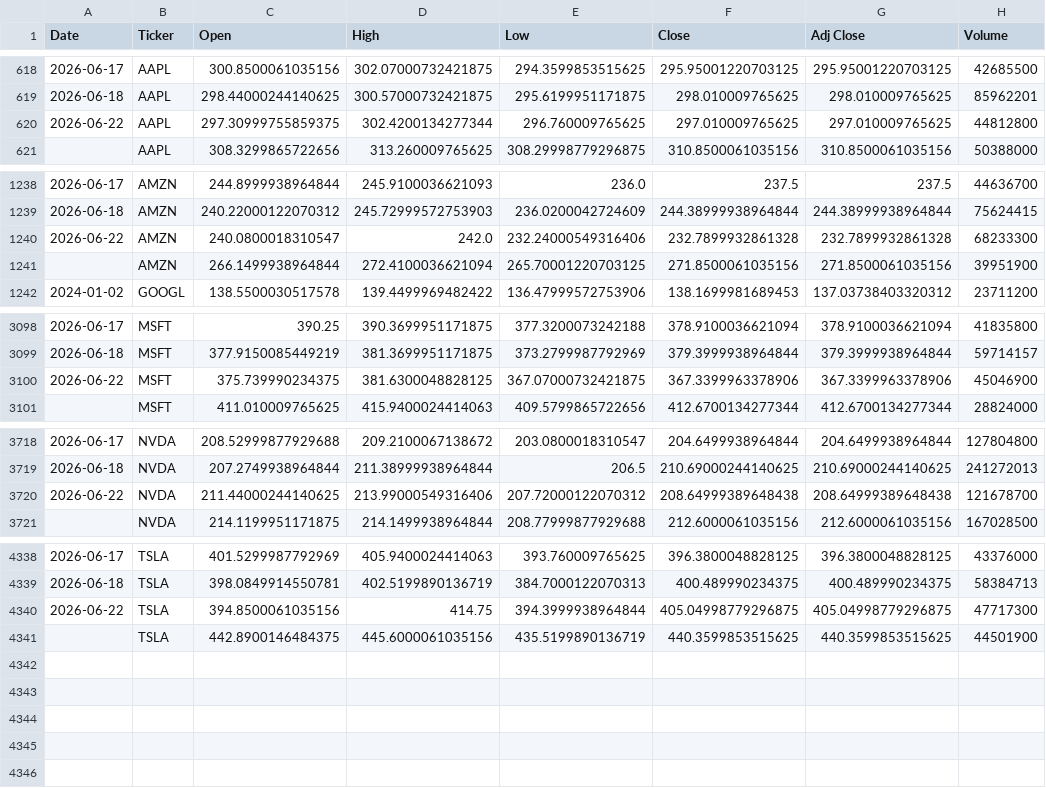
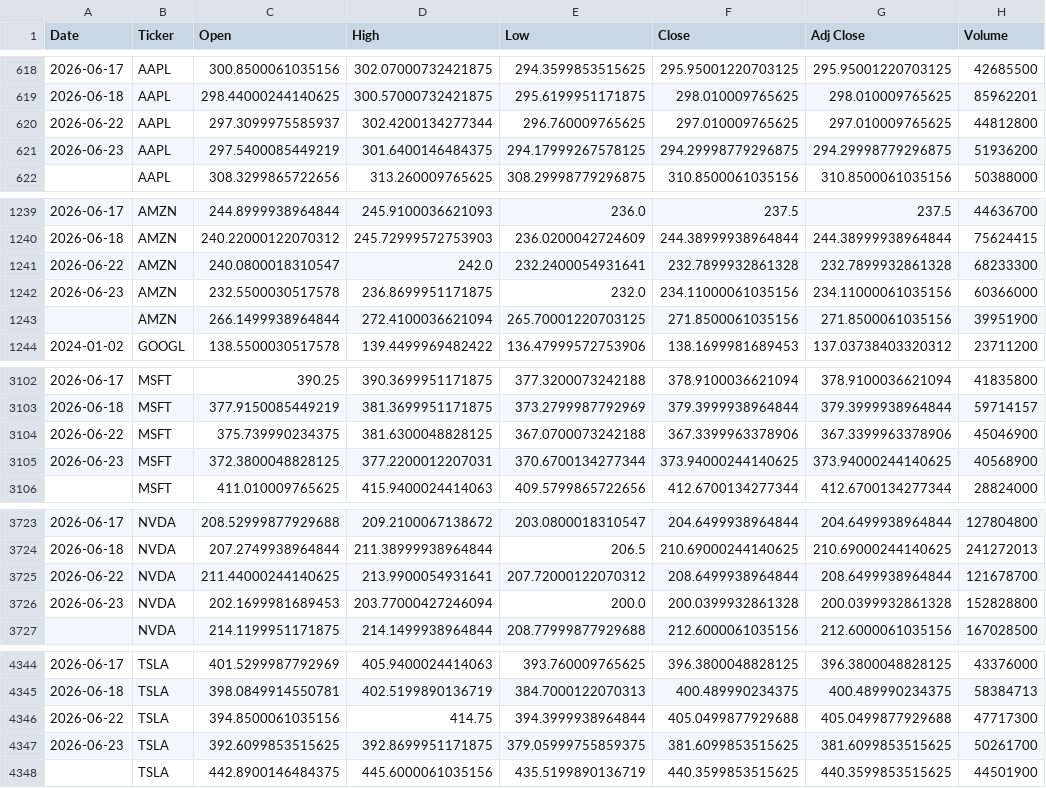
Before and after one commit to icengel91/WebMiningProject, a CSV file: data/raw/prices/prices.csv, drawn as a sheet; only a part is shown, gaps mark what is left out; the diff covers the shown part only.

```diff
--- a/data/raw/prices/prices.csv
+++ b/data/raw/prices/prices.csv
@@ -619,3 +619,4 @@ Date,Ticker,Open,High,Low,Close,Adj Close,Volume
 2026-06-18,AAPL,298.44000244140625,300.57000732421875,295.6199951171875,298.010009765625,298.010009765625,85962201
-2026-06-22,AAPL,297.30999755859375,302.4200134277344,296.760009765625,297.010009765625,297.010009765625,44812800
+2026-06-22,AAPL,297.3099975585937,302.4200134277344,296.760009765625,297.010009765625,297.010009765625,44812800
+2026-06-23,AAPL,297.5400085449219,301.6400146484375,294.17999267578125,294.29998779296875,294.29998779296875,51936200
 ,AAPL,308.3299865722656,313.260009765625,308.29998779296875,310.8500061035156,310.8500061035156,50388000
@@ -1239,3 +1240,4 @@ Date,Ticker,Open,High,Low,Close,Adj Close,Volume
 2026-06-18,AMZN,240.22000122070312,245.72999572753903,236.0200042724609,244.38999938964844,244.38999938964844,75624415
-2026-06-22,AMZN,240.0800018310547,242.0,232.24000549316406,232.7899932861328,232.7899932861328,68233300
+2026-06-22,AMZN,240.0800018310547,242.0,232.2400054931641,232.7899932861328,232.7899932861328,68233300
+2026-06-23,AMZN,232.5500030517578,236.8699951171875,232.0,234.11000061035156,234.11000061035156,60366000
 ,AMZN,266.1499938964844,272.4100036621094,265.70001220703125,271.8500061035156,271.8500061035156,39951900
@@ -3099,3 +3103,4 @@ Date,Ticker,Open,High,Low,Close,Adj Close,Volume
 2026-06-18,MSFT,377.9150085449219,381.3699951171875,373.2799987792969,379.3999938964844,379.3999938964844,59714157
-2026-06-22,MSFT,375.739990234375,381.6300048828125,367.07000732421875,367.3399963378906,367.3399963378906,45046900
+2026-06-22,MSFT,375.739990234375,381.6300048828125,367.0700073242188,367.3399963378906,367.3399963378906,45046900
+2026-06-23,MSFT,372.3800048828125,377.2200012207031,370.6700134277344,373.94000244140625,373.94000244140625,40568900
 ,MSFT,411.010009765625,415.9400024414063,409.5799865722656,412.6700134277344,412.6700134277344,28824000
@@ -3719,3 +3724,4 @@ Date,Ticker,Open,High,Low,Close,Adj Close,Volume
 2026-06-18,NVDA,207.2749938964844,211.38999938964844,206.5,210.69000244140625,210.69000244140625,241272013
-2026-06-22,NVDA,211.44000244140625,213.99000549316406,207.72000122070312,208.64999389648438,208.64999389648438,121678700
+2026-06-22,NVDA,211.44000244140625,213.9900054931641,207.72000122070312,208.6499938964844,208.6499938964844,121678700
+2026-06-23,NVDA,202.1699981689453,203.77000427246094,200.0,200.0399932861328,200.0399932861328,152828800
 ,NVDA,214.1199951171875,214.1499938964844,208.77999877929688,212.6000061035156,212.6000061035156,167028500
@@ -4339,3 +4345,4 @@ Date,Ticker,Open,High,Low,Close,Adj Close,Volume
 2026-06-18,TSLA,398.0849914550781,402.5199890136719,384.7000122070313,400.489990234375,400.489990234375,58384713
-2026-06-22,TSLA,394.8500061035156,414.75,394.3999938964844,405.04998779296875,405.04998779296875,47717300
+2026-06-22,TSLA,394.8500061035156,414.75,394.3999938964844,405.0499877929688,405.0499877929688,47717300
+2026-06-23,TSLA,392.6099853515625,392.8699951171875,379.05999755859375,381.6099853515625,381.6099853515625,50261700
 ,TSLA,442.8900146484375,445.6000061035156,435.5199890136719,440.3599853515625,440.3599853515625,44501900
```
Also changed, not shown: 2 added rows elsewhere in this file, 1 other file.
